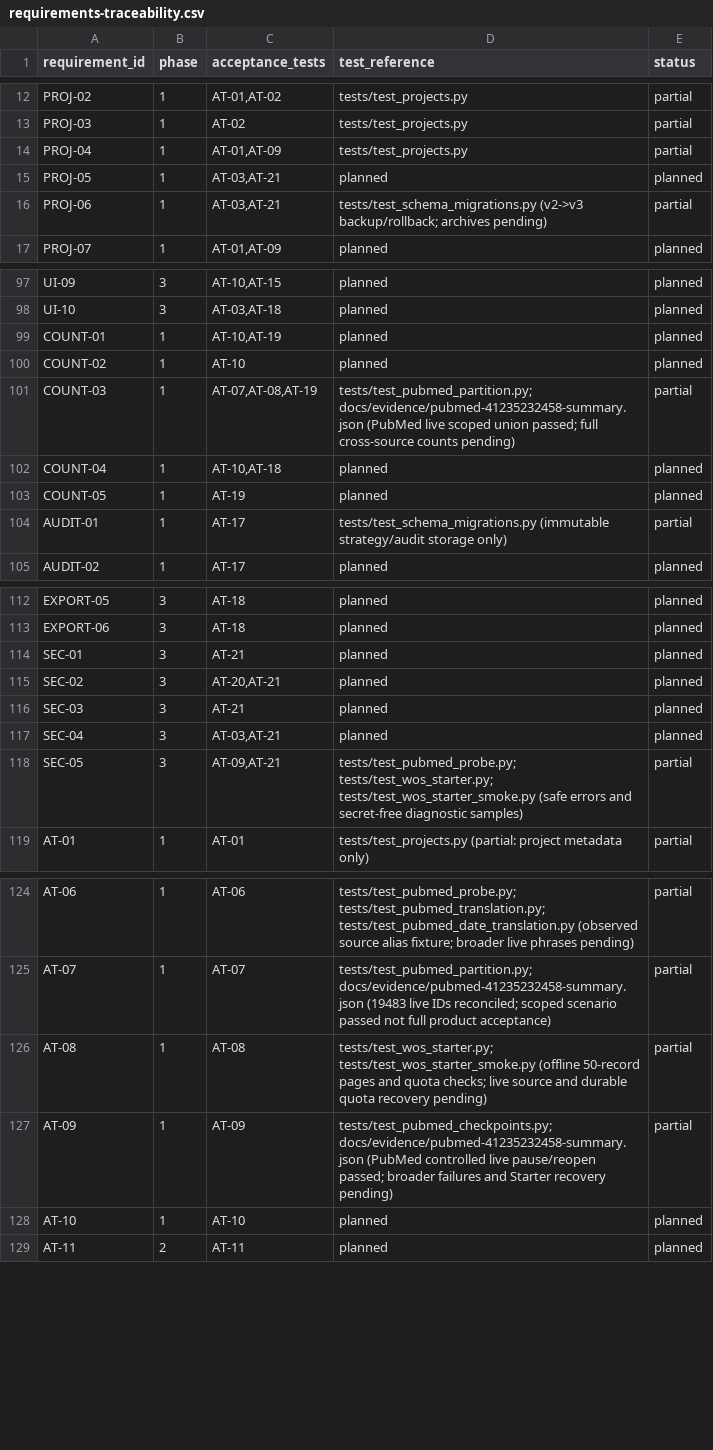
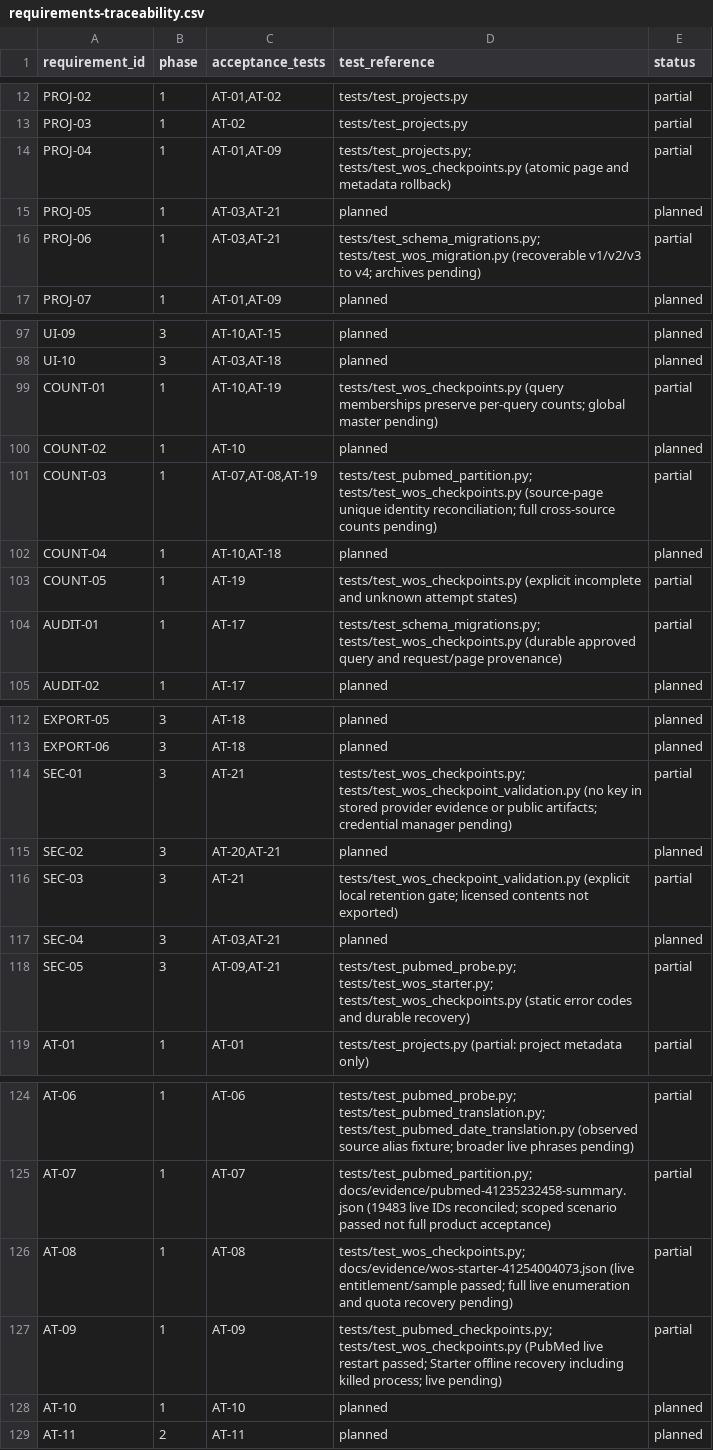
Before and after one commit to studeployed/RESEARCH-Y, a CSV file: docs/requirements-traceability.csv, drawn as a sheet; only a part is shown, gaps mark what is left out; the diff covers the shown part only.

Commit message:
feat(wos): add durable quota-aware Starter checkpoints and identity reconciliation
P1-05b / issue #8: recoverable SQLite v4, atomic source page/metadata/membership/audit commits, persisted request outcomes and backoff, explicit crash recovery, no-repeat acquisition resume, independent identity verification, and a consent-gated manual live recovery workflow. Add offline failure/migration/process-death tests and preserve the verified Starter sample evidence. No full live retrieval or frozen source snapshot claim; specification unchanged.

```diff
--- a/docs/requirements-traceability.csv
+++ b/docs/requirements-traceability.csv
@@ -13,5 +13,5 @@ PROJ-02,1,"AT-01,AT-02",tests/test_projects.py,partial
 PROJ-03,1,AT-02,tests/test_projects.py,partial
-PROJ-04,1,"AT-01,AT-09",tests/test_projects.py,partial
+PROJ-04,1,"AT-01,AT-09",tests/test_projects.py; tests/test_wos_checkpoints.py (atomic page and metadata rollback),partial
 PROJ-05,1,"AT-03,AT-21",planned,planned
-PROJ-06,1,"AT-03,AT-21",tests/test_schema_migrations.py (v2->v3 backup/rollback; archives pending),partial
+PROJ-06,1,"AT-03,AT-21",tests/test_schema_migrations.py; tests/test_wos_migration.py (recoverable v1/v2/v3 to v4; archives pending),partial
 PROJ-07,1,"AT-01,AT-09",planned,planned
@@ -98,8 +98,8 @@ UI-09,3,"AT-10,AT-15",planned,planned
 UI-10,3,"AT-03,AT-18",planned,planned
-COUNT-01,1,"AT-10,AT-19",planned,planned
+COUNT-01,1,"AT-10,AT-19",tests/test_wos_checkpoints.py (query memberships preserve per-query counts; global master pending),partial
 COUNT-02,1,AT-10,planned,planned
-COUNT-03,1,"AT-07,AT-08,AT-19",tests/test_pubmed_partition.py; docs/evidence/pubmed-41235232458-summary.json (PubMed live scoped union passed; full cross-source counts pending),partial
+COUNT-03,1,"AT-07,AT-08,AT-19",tests/test_pubmed_partition.py; tests/test_wos_checkpoints.py (source-page unique identity reconciliation; full cross-source counts pending),partial
 COUNT-04,1,"AT-10,AT-18",planned,planned
-COUNT-05,1,AT-19,planned,planned
-AUDIT-01,1,AT-17,tests/test_schema_migrations.py (immutable strategy/audit storage only),partial
+COUNT-05,1,AT-19,tests/test_wos_checkpoints.py (explicit incomplete and unknown attempt states),partial
+AUDIT-01,1,AT-17,tests/test_schema_migrations.py; tests/test_wos_checkpoints.py (durable approved query and request/page provenance),partial
 AUDIT-02,1,AT-17,planned,planned
@@ -113,7 +113,7 @@ EXPORT-05,3,AT-18,planned,planned
 EXPORT-06,3,AT-18,planned,planned
-SEC-01,3,AT-21,planned,planned
+SEC-01,3,AT-21,tests/test_wos_checkpoints.py; tests/test_wos_checkpoint_validation.py (no key in stored provider evidence or public artifacts; credential manager pending),partial
 SEC-02,3,"AT-20,AT-21",planned,planned
-SEC-03,3,AT-21,planned,planned
+SEC-03,3,AT-21,tests/test_wos_checkpoint_validation.py (explicit local retention gate; licensed contents not exported),partial
 SEC-04,3,"AT-03,AT-21",planned,planned
-SEC-05,3,"AT-09,AT-21",tests/test_pubmed_probe.py; tests/test_wos_starter.py; tests/test_wos_starter_smoke.py (safe errors and secret-free diagnostic samples),partial
+SEC-05,3,"AT-09,AT-21",tests/test_pubmed_probe.py; tests/test_wos_starter.py; tests/test_wos_checkpoints.py (static error codes and durable recovery),partial
 AT-01,1,AT-01,tests/test_projects.py (partial: project metadata only),partial
@@ -125,4 +125,4 @@ AT-06,1,AT-06,tests/test_pubmed_probe.py; tests/test_pubmed_translation.py; test
 AT-07,1,AT-07,tests/test_pubmed_partition.py; docs/evidence/pubmed-41235232458-summary.json (19483 live IDs reconciled; scoped scenario passed not full product acceptance),partial
-AT-08,1,AT-08,tests/test_wos_starter.py; tests/test_wos_starter_smoke.py (offline 50-record pages and quota checks; live source and durable quota recovery pending),partial
-AT-09,1,AT-09,tests/test_pubmed_checkpoints.py; docs/evidence/pubmed-41235232458-summary.json (PubMed controlled live pause/reopen passed; broader failures and Starter recovery pending),partial
+AT-08,1,AT-08,tests/test_wos_checkpoints.py; docs/evidence/wos-starter-41254004073.json (live entitlement/sample passed; full live enumeration and quota recovery pending),partial
+AT-09,1,AT-09,tests/test_pubmed_checkpoints.py; tests/test_wos_checkpoints.py (PubMed live restart passed; Starter offline recovery including killed process; live pending),partial
 AT-10,1,AT-10,planned,planned
```
Also changed, not shown: 21 edited cells elsewhere in this file, 18 other files.
